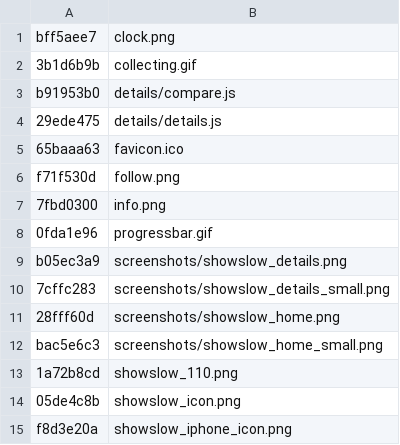
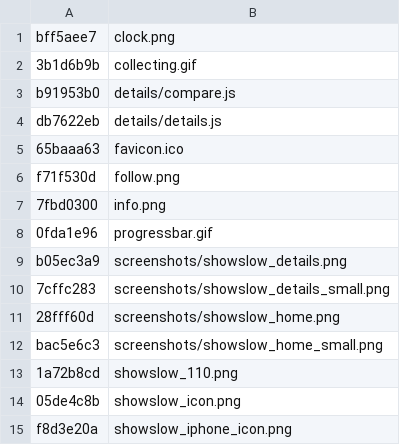
Before and after one commit to sergeychernyshev/showslow, a TSV file: asset_versions.tsv, drawn as a sheet.

Commit message:
Checking in asset fingerprints for vtest.test

```diff
--- a/asset_versions.tsv
+++ b/asset_versions.tsv
@@ -3,3 +3,3 @@ bff5aee7	clock.png
 b91953b0	details/compare.js
-29ede475	details/details.js
+db7622eb	details/details.js
 65baaa63	favicon.ico
```
